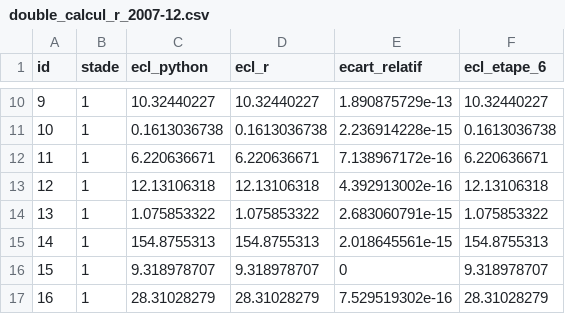
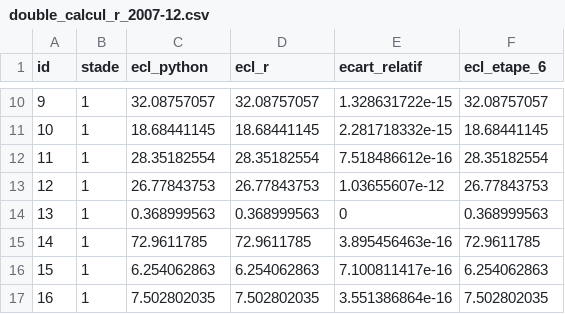
Before and after one commit to selyassine/ecl9, a CSV file: rapport/resultats/double_calcul_r_2007-12.csv, drawn as a sheet; only a part is shown, gaps mark what is left out; the diff covers the shown part only.

```diff
--- a/rapport/resultats/double_calcul_r_2007-12.csv
+++ b/rapport/resultats/double_calcul_r_2007-12.csv
@@ -10,8 +10,8 @@ id,stade,ecl_python,ecl_r,ecart_relatif,ecl_etape_6
-9,1,10.32440227,10.32440227,1.890875729e-13,10.32440227
-10,1,0.1613036738,0.1613036738,2.236914228e-15,0.1613036738
-11,1,6.220636671,6.220636671,7.138967172e-16,6.220636671
-12,1,12.13106318,12.13106318,4.392913002e-16,12.13106318
-13,1,1.075853322,1.075853322,2.683060791e-15,1.075853322
-14,1,154.8755313,154.8755313,2.018645561e-15,154.8755313
-15,1,9.318978707,9.318978707,0,9.318978707
-16,1,28.31028279,28.31028279,7.529519302e-16,28.31028279
+9,1,32.08757057,32.08757057,1.328631722e-15,32.08757057
+10,1,18.68441145,18.68441145,2.281718332e-15,18.68441145
+11,1,28.35182554,28.35182554,7.518486612e-16,28.35182554
+12,1,26.77843753,26.77843753,1.03655607e-12,26.77843753
+13,1,0.368999563,0.368999563,0,0.368999563
+14,1,72.9611785,72.9611785,3.895456463e-16,72.9611785
+15,1,6.254062863,6.254062863,7.100811417e-16,6.254062863
+16,1,7.502802035,7.502802035,3.551386864e-16,7.502802035
```
Also changed, not shown: 168 edited cells elsewhere in this file, 5 other files.
